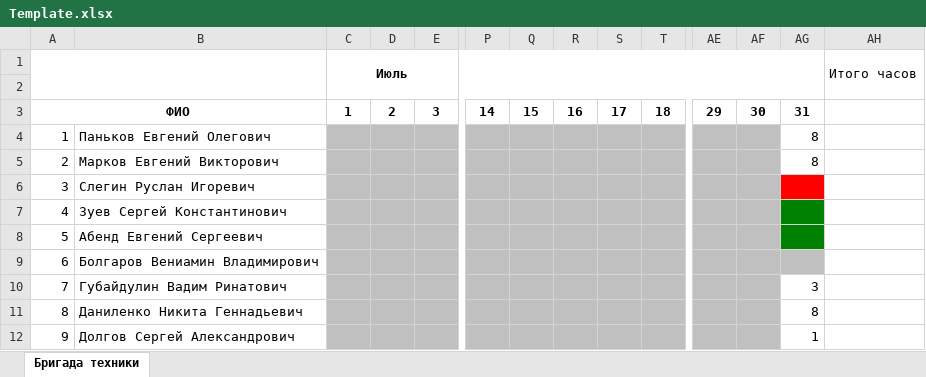
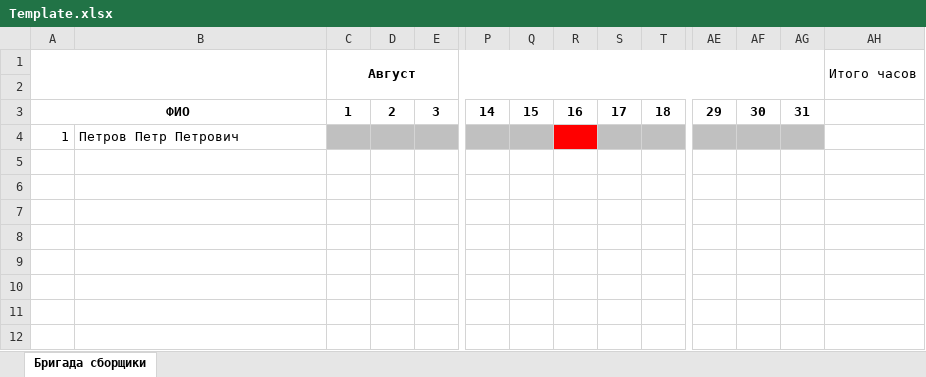
Before and after one commit to NexusNSK/BrigApp, an Excel workbook: Template.xlsx, sheet Бригада сборщики, drawn as a sheet; only a part is shown, gaps mark what is left out; values as stored, in another font and other column widths than the file's, no borders; rows hold the shown columns only; the diff names each change by its address in the sheet, - before the commit and + after, or states it on an @@ line.

```diff
--- a/Template.xlsx (sheet Бригада сборщики)
+++ b/Template.xlsx (sheet Бригада сборщики)
-sheet tab: Бригада техники
+sheet tab: Бригада сборщики
-C1: Июль
+C1: Август
-B4: Паньков Евгений Олегович
+B4: Петров Петр Петрович
-R4 fill: #C0C0C0
+R4 fill: #FF0000
-AG4: 8
+AG4: (empty)
-AG4 fill: none
+AG4 fill: #C0C0C0
-row 5: 2 | Марков Евгений Викторович |  |  |  |  |  |  |  |  |  |  | 8
-row 6: 3 | Слегин Руслан Игоревич
-row 7: 4 | Зуев Сергей Константинович
-row 8: 5 | Абенд Евгений Сергеевич
-row 9: 6 | Болгаров Вениамин Владимирович
-row 10: 7 | Губайдулин Вадим Ринатович |  |  |  |  |  |  |  |  |  |  | 3
-row 11: 8 | Даниленко Никита Геннадьевич |  |  |  |  |  |  |  |  |  |  | 8
-row 12: 9 | Долгов Сергей Александрович |  |  |  |  |  |  |  |  |  |  | 1
```
Also changed, not shown: 7 other files.
